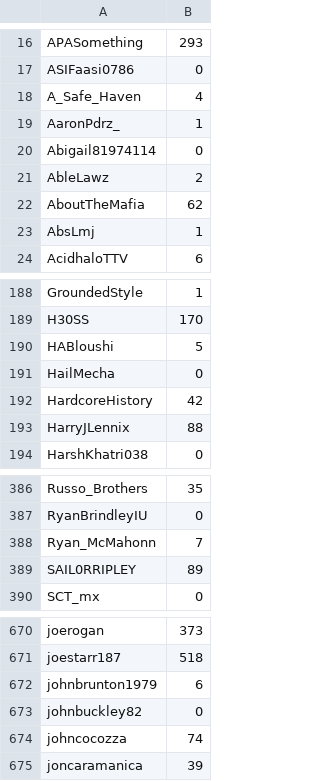
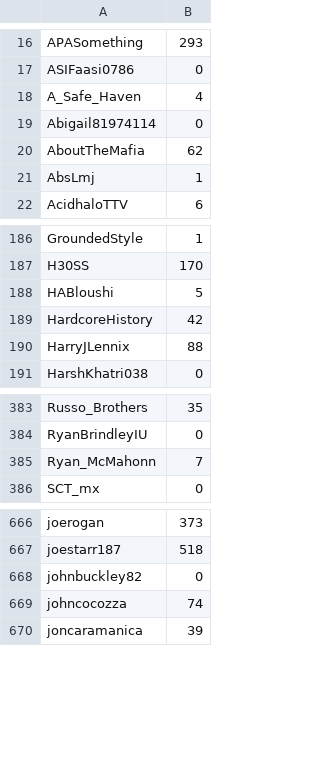
Before and after one commit to AbbyJiayuanLI/TwitterRank, a CSV file: data/tweets_keyword_count_PREDICT.csv, drawn as a sheet; only a part is shown, gaps mark what is left out; the diff names each change by its address in the sheet, - before the commit and + after, or states it on an @@ line.

```diff
--- a/data/tweets_keyword_count_PREDICT.csv
+++ b/data/tweets_keyword_count_PREDICT.csv
-row 19: AaronPdrz_ | 1
-row 21: AbleLawz | 2
-row 191: HailMecha | 0
-row 389: SAIL0RRIPLEY | 89
-row 672: johnbrunton1979 | 6
```
Also changed, not shown: data/retweet_count_PREDICT.csv, data/topic_tweets_count_PREDICT.csv, 22 other files.
